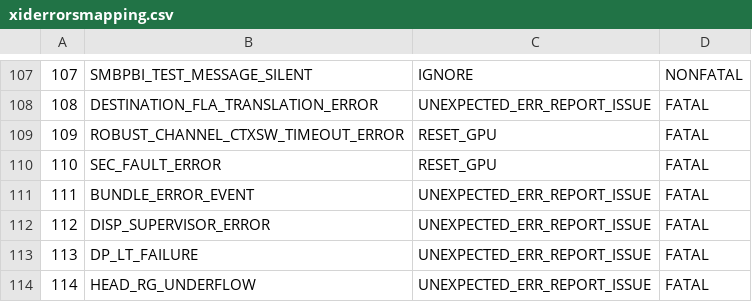
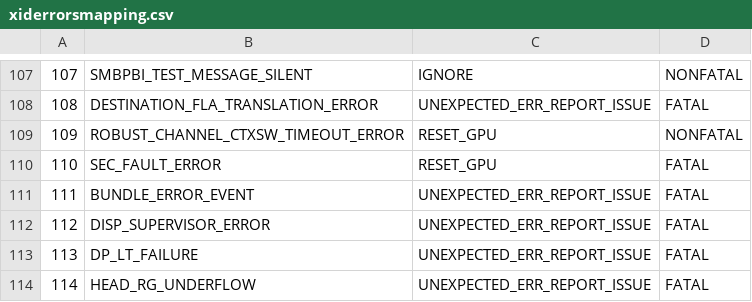
Before and after one commit to NVIDIA/NVSentinel, a CSV file: distros/kubernetes/nvsentinel/charts/gpu-health-monitor/xiderrorsmapping.csv, drawn as a sheet; only a part is shown, gaps mark what is left out.

Commit message:
fix: update XID 109 to nonfatal
#### TL;DR

Update XID 109 to nonfatal.

Context: https://nvidia.slack.com/archives/C0720RC3KC4/p1747673728650649?thread_ts=1747511952.377619&cid=C0720RC3KC4

Closes NGCC-25386

Closes NGCC-25386

See merge request dgxcloud/mk8s/k8s-addons/nvsentinel!216

```diff
--- a/distros/kubernetes/nvsentinel/charts/gpu-health-monitor/xiderrorsmapping.csv
+++ b/distros/kubernetes/nvsentinel/charts/gpu-health-monitor/xiderrorsmapping.csv
@@ -108,3 +108,3 @@
 108,DESTINATION_FLA_TRANSLATION_ERROR,UNEXPECTED_ERR_REPORT_ISSUE,FATAL
-109,ROBUST_CHANNEL_CTXSW_TIMEOUT_ERROR,RESET_GPU,FATAL
+109,ROBUST_CHANNEL_CTXSW_TIMEOUT_ERROR,RESET_GPU,NONFATAL
 110,SEC_FAULT_ERROR,RESET_GPU,FATAL
```
